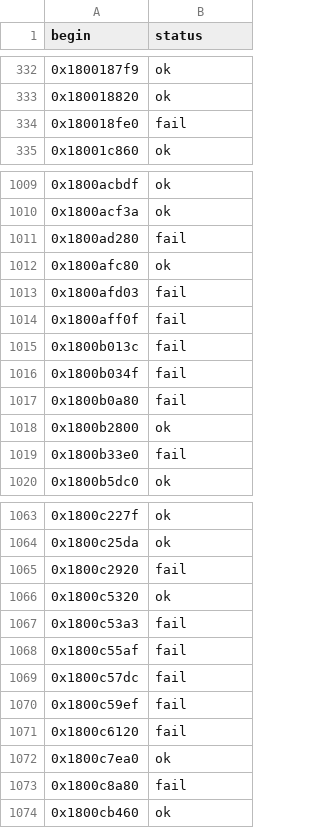
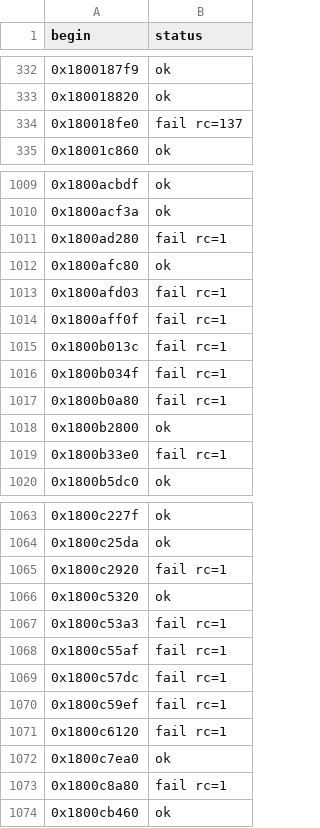
Before and after one commit to signature-studio/signature-studio-dev, a CSV file: tools/shared/elastique/data/retdec_lift_4284.csv, drawn as a sheet; only a part is shown, gaps mark what is left out; the diff covers the shown part only.

```diff
--- a/tools/shared/elastique/data/retdec_lift_4284.csv
+++ b/tools/shared/elastique/data/retdec_lift_4284.csv
@@ -333,3 +333,3 @@ begin,status
 0x180018820,ok
-0x180018fe0,fail
+0x180018fe0,fail rc=137
 0x18001c860,ok
@@ -1010,11 +1010,11 @@ begin,status
 0x1800acf3a,ok
-0x1800ad280,fail
+0x1800ad280,fail rc=1
 0x1800afc80,ok
-0x1800afd03,fail
-0x1800aff0f,fail
-0x1800b013c,fail
-0x1800b034f,fail
-0x1800b0a80,fail
+0x1800afd03,fail rc=1
+0x1800aff0f,fail rc=1
+0x1800b013c,fail rc=1
+0x1800b034f,fail rc=1
+0x1800b0a80,fail rc=1
 0x1800b2800,ok
-0x1800b33e0,fail
+0x1800b33e0,fail rc=1
 0x1800b5dc0,ok
@@ -1064,11 +1064,11 @@ begin,status
 0x1800c25da,ok
-0x1800c2920,fail
+0x1800c2920,fail rc=1
 0x1800c5320,ok
-0x1800c53a3,fail
-0x1800c55af,fail
-0x1800c57dc,fail
-0x1800c59ef,fail
-0x1800c6120,fail
+0x1800c53a3,fail rc=1
+0x1800c55af,fail rc=1
+0x1800c57dc,fail rc=1
+0x1800c59ef,fail rc=1
+0x1800c6120,fail rc=1
 0x1800c7ea0,ok
-0x1800c8a80,fail
+0x1800c8a80,fail rc=1
 0x1800cb460,ok
```
Also changed, not shown: 3 edited cells elsewhere in this file, 1 other file.
